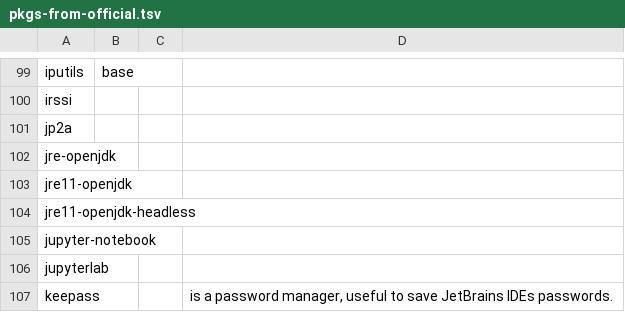
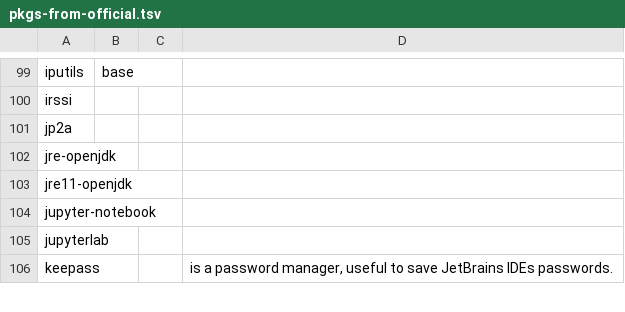
Before and after one commit to 00riddle00/npBuild, a TSV file: package-lists/pkgs-from-official.tsv, drawn as a sheet; only a part is shown, gaps mark what is left out.

Commit message:
Update package lists.

```diff
--- a/package-lists/pkgs-from-official.tsv
+++ b/package-lists/pkgs-from-official.tsv
@@ -103,3 +103,2 @@ jre-openjdk
 jre11-openjdk			
-jre11-openjdk-headless			
 jupyter-notebook			
```
